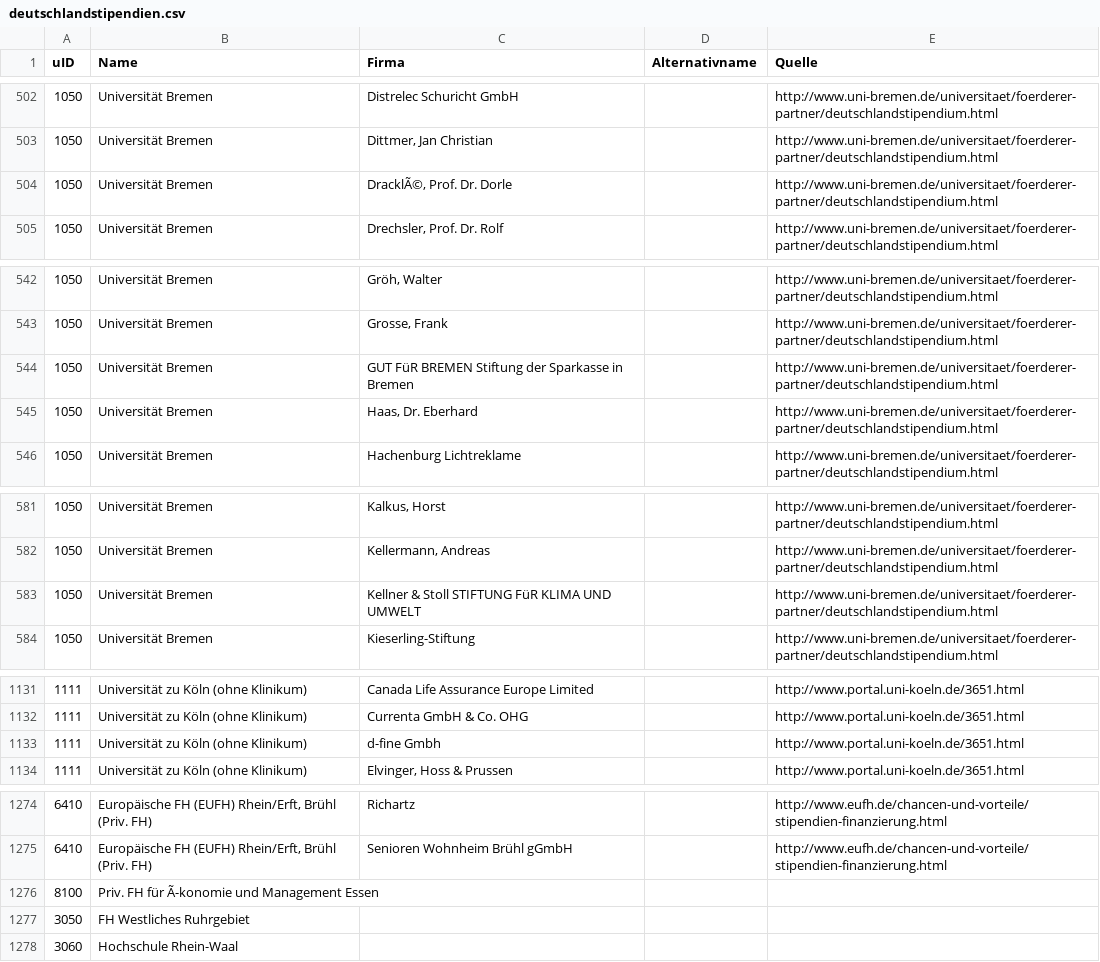
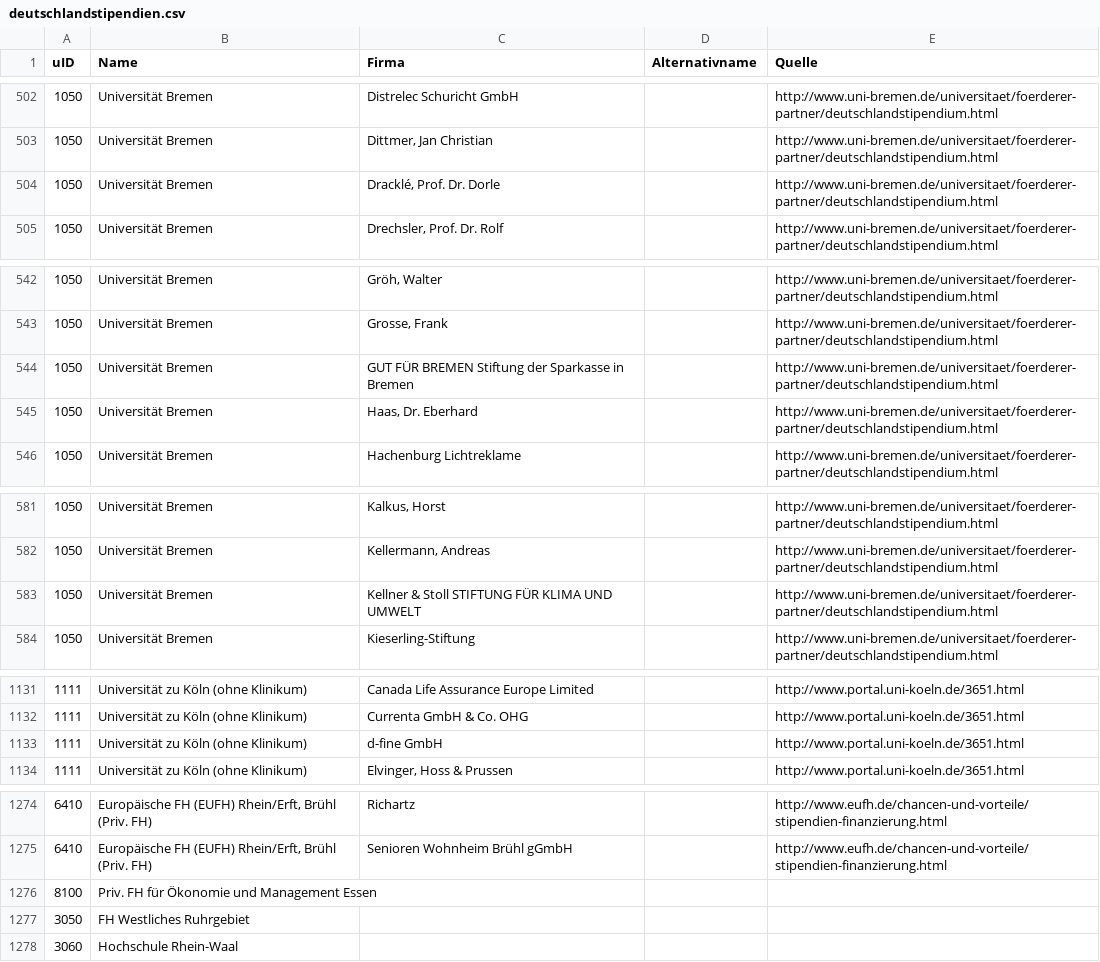
Before and after one commit to netAction/hochschulwatch, a CSV file: import/daten/vorlagen-in-csv/deutschlandstipendien.csv, drawn as a sheet; only a part is shown, gaps mark what is left out; the diff covers the shown part only.

```diff
--- a/import/daten/vorlagen-in-csv/deutschlandstipendien.csv
+++ b/import/daten/vorlagen-in-csv/deutschlandstipendien.csv
@@ -503,3 +503,3 @@ uID;Name;Firma;Alternativname;Quelle
 1050;Universität Bremen;Dittmer, Jan Christian;;http://www.uni-bremen.de/universitaet/foerderer-partner/deutschlandstipendium.html
-1050;Universität Bremen;DracklÃ©, Prof. Dr. Dorle;;http://www.uni-bremen.de/universitaet/foerderer-partner/deutschlandstipendium.html
+1050;Universität Bremen;Dracklé, Prof. Dr. Dorle;;http://www.uni-bremen.de/universitaet/foerderer-partner/deutschlandstipendium.html
 1050;Universität Bremen;Drechsler, Prof. Dr. Rolf;;http://www.uni-bremen.de/universitaet/foerderer-partner/deutschlandstipendium.html
@@ -543,3 +543,3 @@ uID;Name;Firma;Alternativname;Quelle
 1050;Universität Bremen;Grosse, Frank;;http://www.uni-bremen.de/universitaet/foerderer-partner/deutschlandstipendium.html
-1050;Universität Bremen;GUT FüR BREMEN Stiftung der Sparkasse in Bremen;;http://www.uni-bremen.de/universitaet/foerderer-partner/deutschlandstipendium.html
+1050;Universität Bremen;GUT FÜR BREMEN Stiftung der Sparkasse in Bremen;;http://www.uni-bremen.de/universitaet/foerderer-partner/deutschlandstipendium.html
 1050;Universität Bremen;Haas, Dr. Eberhard;;http://www.uni-bremen.de/universitaet/foerderer-partner/deutschlandstipendium.html
@@ -583,2 +583,2 @@ uID;Name;Firma;Alternativname;Quelle
-1050;Universität Bremen;Kellner & Stoll STIFTUNG FüR KLIMA UND UMWELT;;http://www.uni-bremen.de/universitaet/foerderer-partner/deutschlandstipendium.html
+1050;Universität Bremen;Kellner & Stoll STIFTUNG FÜR KLIMA UND UMWELT;;http://www.uni-bremen.de/universitaet/foerderer-partner/deutschlandstipendium.html
 1050;Universität Bremen;Kieserling-Stiftung;;http://www.uni-bremen.de/universitaet/foerderer-partner/deutschlandstipendium.html
@@ -1132,3 +1132,3 @@ uID;Name;Firma;Alternativname;Quelle
 1111;Universität zu Köln (ohne Klinikum);Currenta GmbH & Co. OHG;;http://www.portal.uni-koeln.de/3651.html
-1111;Universität zu Köln (ohne Klinikum);d-fine Gmbh;;http://www.portal.uni-koeln.de/3651.html
+1111;Universität zu Köln (ohne Klinikum);d-fine GmbH;;http://www.portal.uni-koeln.de/3651.html
 1111;Universität zu Köln (ohne Klinikum);Elvinger, Hoss & Prussen;;http://www.portal.uni-koeln.de/3651.html
@@ -1275,3 +1275,3 @@ uID;Name;Firma;Alternativname;Quelle
 6410;Europäische FH (EUFH) Rhein/Erft, Brühl (Priv. FH);Senioren Wohnheim Brühl gGmbH;;http://www.eufh.de/chancen-und-vorteile/stipendien-finanzierung.html
-8100;Priv. FH für Ã-konomie und Management Essen;;;
+8100;Priv. FH für Ökonomie und Management Essen;;;
 3050;FH Westliches Ruhrgebiet;;;
```
Also changed, not shown: 17 edited cells elsewhere in this file.
